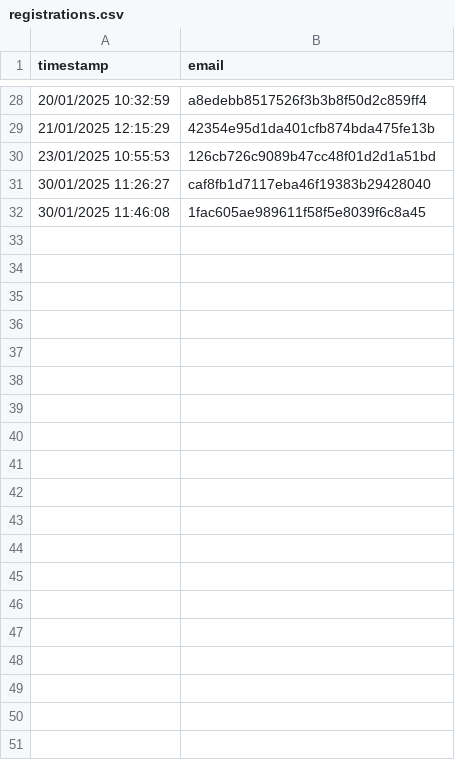
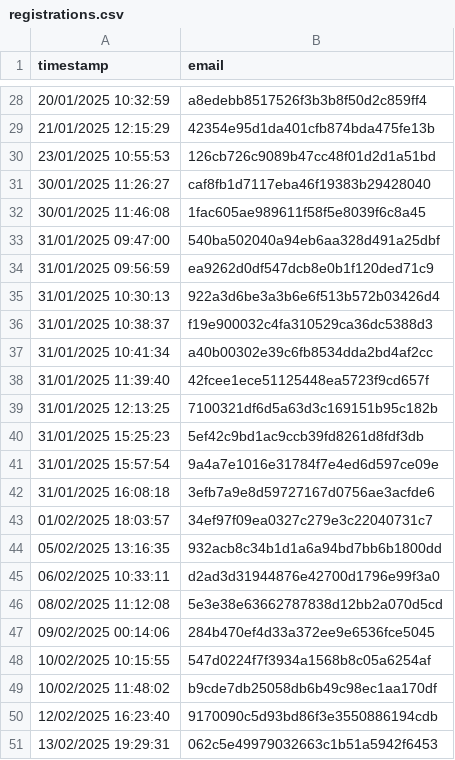
Before and after one commit to UPPMAX/uppmax_intro_python, a CSV file: docs/data/20250304/registrations.csv, drawn as a sheet; only a part is shown, gaps mark what is left out; the diff names each change by its address in the sheet, - before the commit and + after, or states it on an @@ line.

```diff
--- a/docs/data/20250304/registrations.csv
+++ b/docs/data/20250304/registrations.csv
+row 33: 31/01/2025 09:47:00 | 540ba502040a94eb6aa328d491a25dbf
+row 34: 31/01/2025 09:56:59 | ea9262d0df547dcb8e0b1f120ded71c9
+row 35: 31/01/2025 10:30:13 | 922a3d6be3a3b6e6f513b572b03426d4
+row 36: 31/01/2025 10:38:37 | f19e900032c4fa310529ca36dc5388d3
+row 37: 31/01/2025 10:41:34 | a40b00302e39c6fb8534dda2bd4af2cc
+row 38: 31/01/2025 11:39:40 | 42fcee1ece51125448ea5723f9cd657f
+row 39: 31/01/2025 12:13:25 | 7100321df6d5a63d3c169151b95c182b
+row 40: 31/01/2025 15:25:23 | 5ef42c9bd1ac9ccb39fd8261d8fdf3db
+row 41: 31/01/2025 15:57:54 | 9a4a7e1016e31784f7e4ed6d597ce09e
+row 42: 31/01/2025 16:08:18 | 3efb7a9e8d59727167d0756ae3acfde6
+row 43: 01/02/2025 18:03:57 | 34ef97f09ea0327c279e3c22040731c7
+row 44: 05/02/2025 13:16:35 | 932acb8c34b1d1a6a94bd7bb6b1800dd
+row 45: 06/02/2025 10:33:11 | d2ad3d31944876e42700d1796e99f3a0
+row 46: 08/02/2025 11:12:08 | 5e3e38e63662787838d12bb2a070d5cd
+row 47: 09/02/2025 00:14:06 | 284b470ef4d33a372ee9e6536fce5045
+row 48: 10/02/2025 10:15:55 | 547d0224f7f3934a1568b8c05a6254af
+row 49: 10/02/2025 11:48:02 | b9cde7db25058db6b49c98ec1aa170df
+row 50: 12/02/2025 16:23:40 | 9170090c5d93bd86f3e3550886194cdb
+row 51: 13/02/2025 19:29:31 | 062c5e49979032663c1b51a5942f6453
```
Also changed, not shown: 3 other files.
